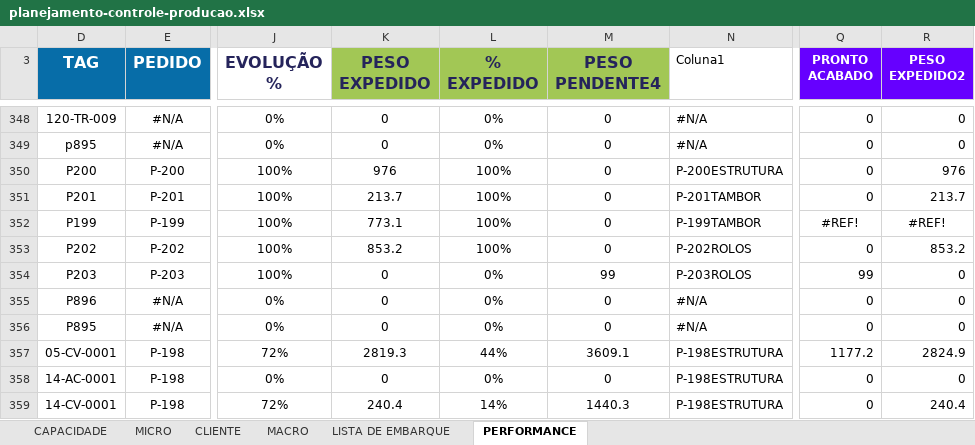
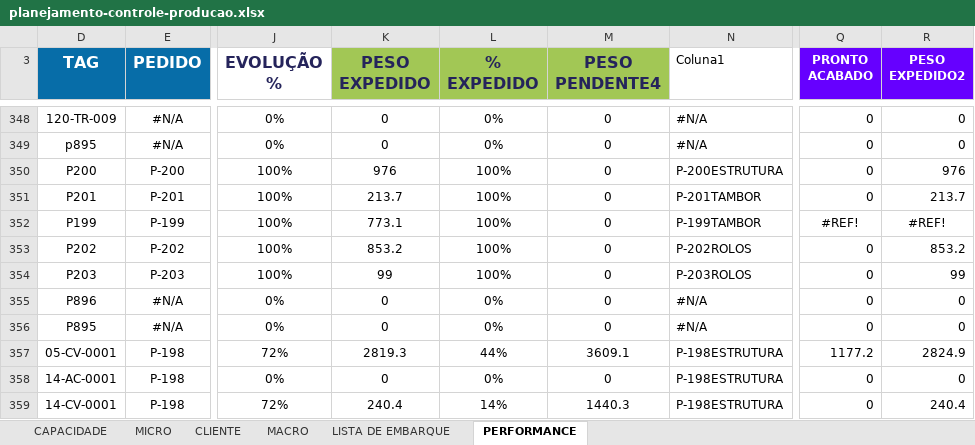
Before and after one commit to gezielseveriano-ui/Deshboardproducao, an Excel workbook: planejamento-controle-producao.xlsx, sheet PERFORMANCE, drawn as a sheet; only a part is shown, gaps mark what is left out; values as stored, in another font and other column widths than the file's, no borders; conditional formats and table styles not drawn; the diff names each change by its address in the sheet, - before the commit and + after, or states it on an @@ line.

```diff
--- a/planejamento-controle-producao.xlsx (sheet PERFORMANCE)
+++ b/planejamento-controle-producao.xlsx (sheet PERFORMANCE)
-K354 (PESO EXPEDIDO): 0
+K354 (PESO EXPEDIDO): 99
-L354 (% EXPEDIDO): 0%
+L354 (% EXPEDIDO): 100%
-M354 (PESO PENDENTE4): 99
+M354 (PESO PENDENTE4): 0
-Q354 (PRONTO ACABADO): 99
+Q354 (PRONTO ACABADO): 0
-R354 (PESO EXPEDIDO2): 0
+R354 (PESO EXPEDIDO2): 99
```
Also changed, not shown: sheet MICRO, sheet LISTA DE EMBARQUE, sheet MACRO, sheet CLIENTE, hidden cells, charts or pictures.
